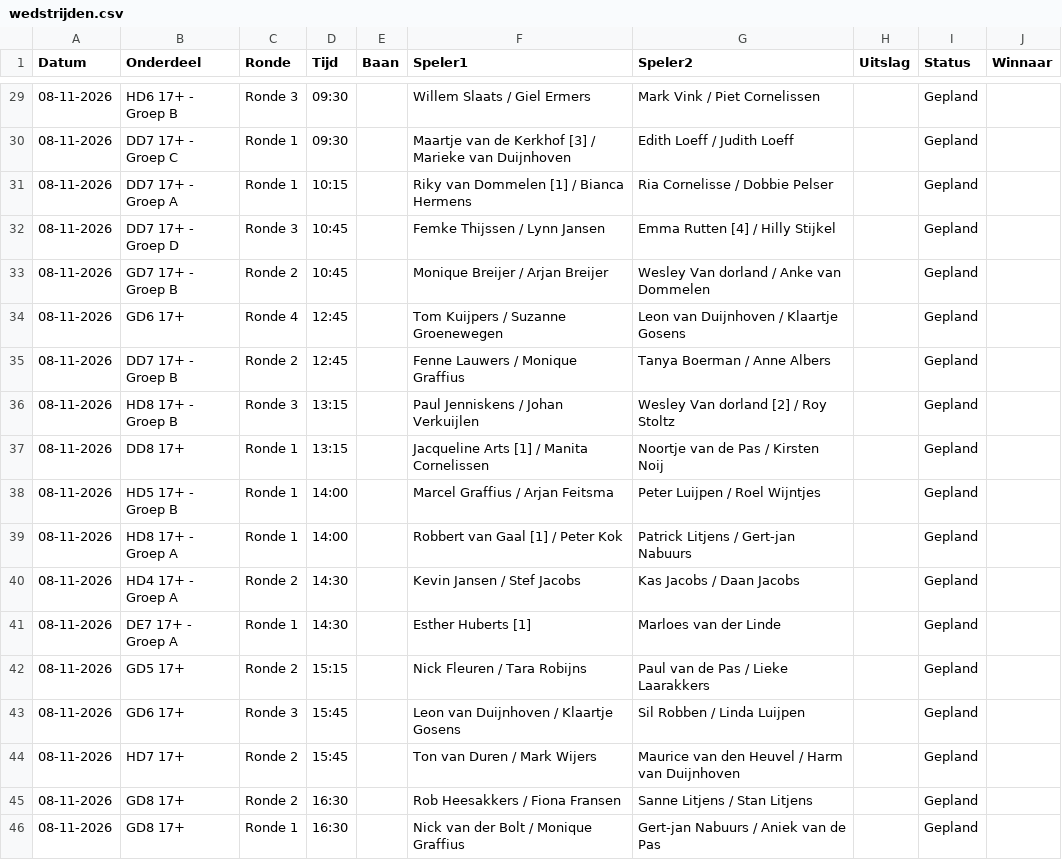
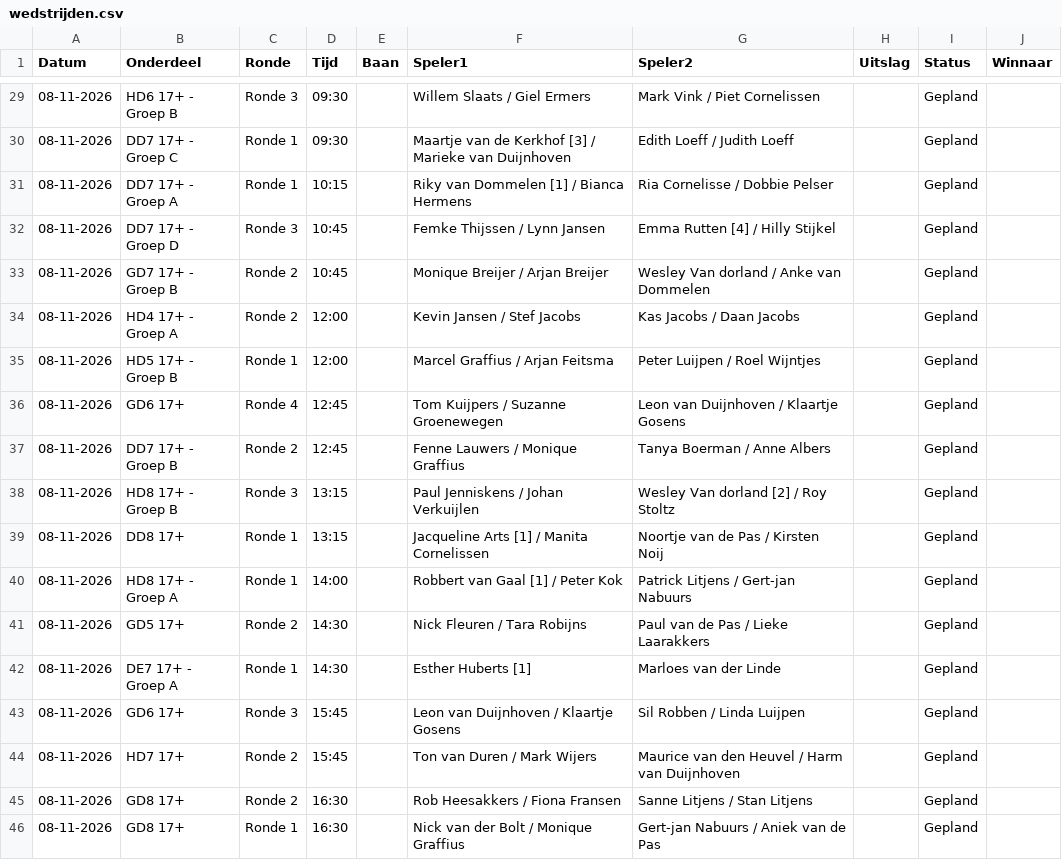
Before and after one commit to Frank2601/nick-fleuren-open, a CSV file: wedstrijden.csv, drawn as a sheet; only a part is shown, gaps mark what is left out.

Commit message:
Uitslagen bijgewerkt 16:49

```diff
--- a/wedstrijden.csv
+++ b/wedstrijden.csv
@@ -33,2 +33,4 @@
 08-11-2026,GD7 17+ - Groep B,Ronde 2,10:45,,Monique Breijer / Arjan Breijer,Wesley Van dorland / Anke van Dommelen,,Gepland,
+08-11-2026,HD4 17+ - Groep A,Ronde 2,12:00,,Kevin Jansen / Stef Jacobs,Kas Jacobs / Daan Jacobs,,Gepland,
+08-11-2026,HD5 17+ - Groep B,Ronde 1,12:00,,Marcel Graffius / Arjan Feitsma,Peter Luijpen / Roel Wijntjes,,Gepland,
 08-11-2026,GD6 17+,Ronde 4,12:45,,Tom Kuijpers / Suzanne Groenewegen,Leon van Duijnhoven / Klaartje Gosens,,Gepland,
@@ -37,7 +39,5 @@
 08-11-2026,DD8 17+,Ronde 1,13:15,,Jacqueline Arts [1] / Manita Cornelissen,Noortje van de Pas / Kirsten Noij,,Gepland,
-08-11-2026,HD5 17+ - Groep B,Ronde 1,14:00,,Marcel Graffius / Arjan Feitsma,Peter Luijpen / Roel Wijntjes,,Gepland,
 08-11-2026,HD8 17+ - Groep A,Ronde 1,14:00,,Robbert van Gaal [1] / Peter Kok,Patrick Litjens / Gert-jan Nabuurs,,Gepland,
-08-11-2026,HD4 17+ - Groep A,Ronde 2,14:30,,Kevin Jansen / Stef Jacobs,Kas Jacobs / Daan Jacobs,,Gepland,
+08-11-2026,GD5 17+,Ronde 2,14:30,,Nick Fleuren / Tara Robijns,Paul van de Pas / Lieke Laarakkers,,Gepland,
 08-11-2026,DE7 17+ - Groep A,Ronde 1,14:30,,Esther Huberts [1],Marloes van der Linde,,Gepland,
-08-11-2026,GD5 17+,Ronde 2,15:15,,Nick Fleuren / Tara Robijns,Paul van de Pas / Lieke Laarakkers,,Gepland,
 08-11-2026,GD6 17+,Ronde 3,15:45,,Leon van Duijnhoven / Klaartje Gosens,Sil Robben / Linda Luijpen,,Gepland,
```
